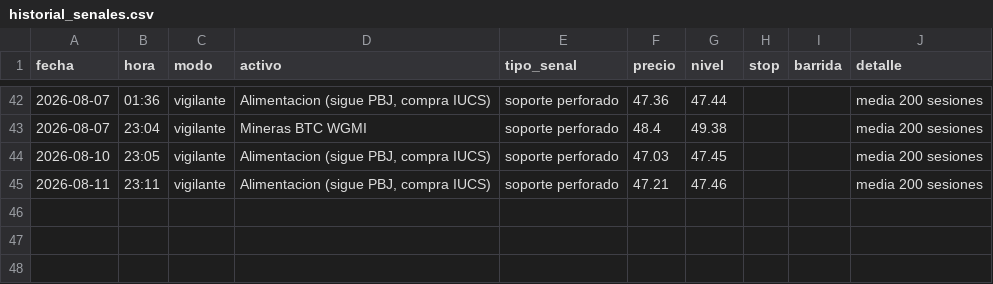
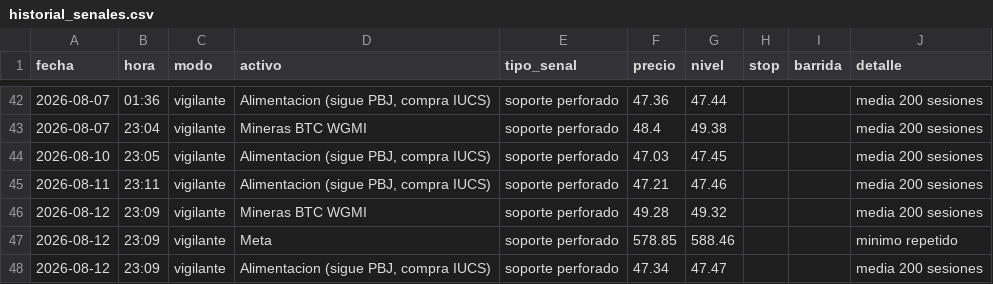
Before and after one commit to Hushyyyy-coder/Sistema-de-inversi-n-m-todo-Cava, a CSV file: historial_senales.csv, drawn as a sheet; only a part is shown, gaps mark what is left out; the diff names each change by its address in the sheet, - before the commit and + after, or states it on an @@ line.

Commit message:
Vigilante: actualizacion diaria

```diff
--- a/historial_senales.csv
+++ b/historial_senales.csv
+row 46: 2026-08-12 | 23:09 | vigilante | Mineras BTC WGMI | soporte perforado | 49.28 | 49.32 |  |  | media 200 sesiones
+row 47: 2026-08-12 | 23:09 | vigilante | Meta | soporte perforado | 578.85 | 588.46 |  |  | minimo repetido
+row 48: 2026-08-12 | 23:09 | vigilante | Alimentacion (sigue PBJ, compra IUCS) | soporte perforado | 47.34 | 47.47 |  |  | media 200 sesiones
```
Also changed, not shown: 1 other file.
